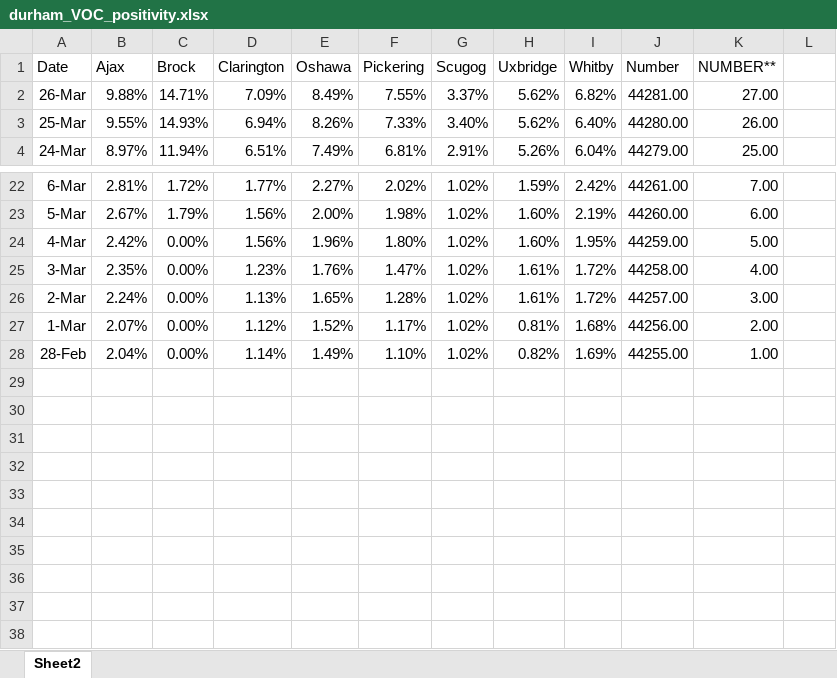
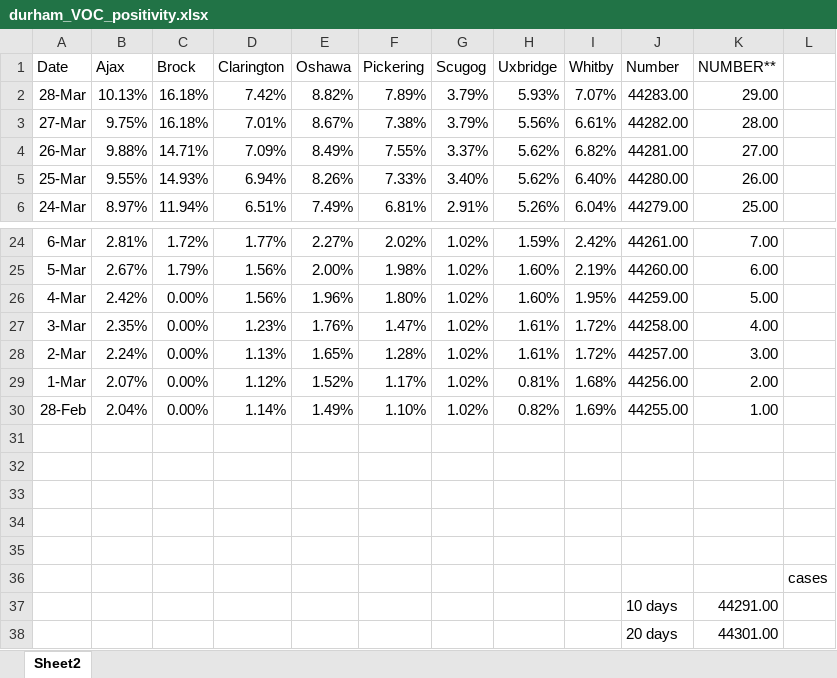
Before and after one commit to NoahCornish/durhamregionCOVID-19, an Excel workbook: durham_VOC_positivity.xlsx, sheet Sheet2, drawn as a sheet; only a part is shown, gaps mark what is left out; values as stored, in another font and other column widths than the file's, no borders; the diff names each change by its address in the sheet, - before the commit and + after, or states it on an @@ line.

```diff
--- a/durham_VOC_positivity.xlsx (sheet Sheet2)
+++ b/durham_VOC_positivity.xlsx (sheet Sheet2)
+row 2: 28-Mar | 10.13% | 16.18% | 7.42% | 8.82% | 7.89% | 3.79% | 5.93% | 7.07% | 44283.00 | 29.00
+row 3: 27-Mar | 9.75% | 16.18% | 7.01% | 8.67% | 7.38% | 3.79% | 5.56% | 6.61% | 44282.00 | 28.00
+row 31: (empty)
+row 32: (empty)
+row 33: (empty)
+row 34: (empty)
+row 35: (empty)
+row 36:  |  |  |  |  |  |  |  |  |  |  | cases
+row 37:  |  |  |  |  |  |  |  |  | 10 days | 44291.00
+row 38:  |  |  |  |  |  |  |  |  | 20 days | 44301.00
```
Also changed, not shown: formulas that keep their value, durham_daily_cases.xlsx, durham_daily_vaccinations.xlsx, 1 other file.
